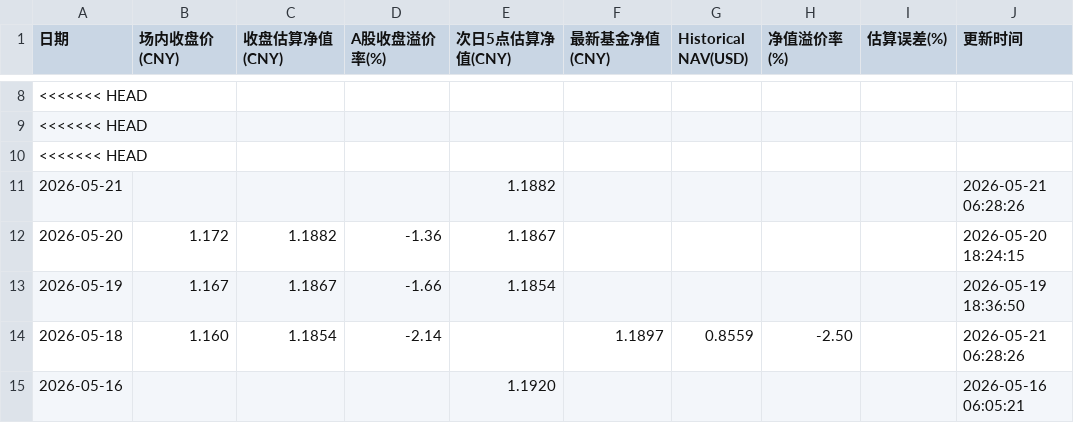
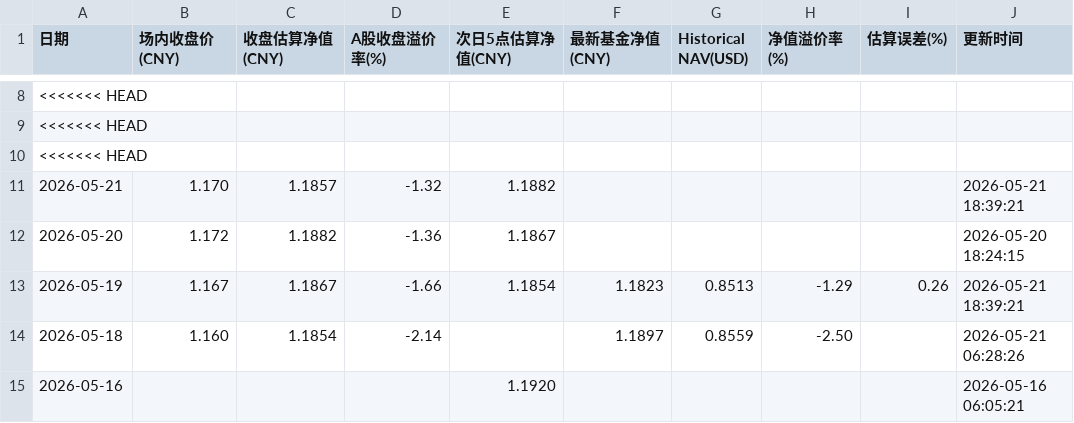
Before and after one commit to EternityPeng/IOPV, a CSV file: cache/513730/nav_history.csv, drawn as a sheet; only a part is shown, gaps mark what is left out.

```diff
--- a/cache/513730/nav_history.csv
+++ b/cache/513730/nav_history.csv
@@ -10,5 +10,5 @@
 <<<<<<< HEAD,,,,,,,,,
-2026-05-21,,,,1.1882,,,,,2026-05-21 06:28:26
+2026-05-21,1.170,1.1857,-1.32,1.1882,,,,,2026-05-21 18:39:21
 2026-05-20,1.172,1.1882,-1.36,1.1867,,,,,2026-05-20 18:24:15
-2026-05-19,1.167,1.1867,-1.66,1.1854,,,,,2026-05-19 18:36:50
+2026-05-19,1.167,1.1867,-1.66,1.1854,1.1823,0.8513,-1.29,0.26,2026-05-21 18:39:21
 2026-05-18,1.160,1.1854,-2.14,,1.1897,0.8559,-2.50,,2026-05-21 06:28:26
```
Also changed, not shown: cache/159687/nav_history.csv, cache/520580/nav_history.csv, 3 other files.
